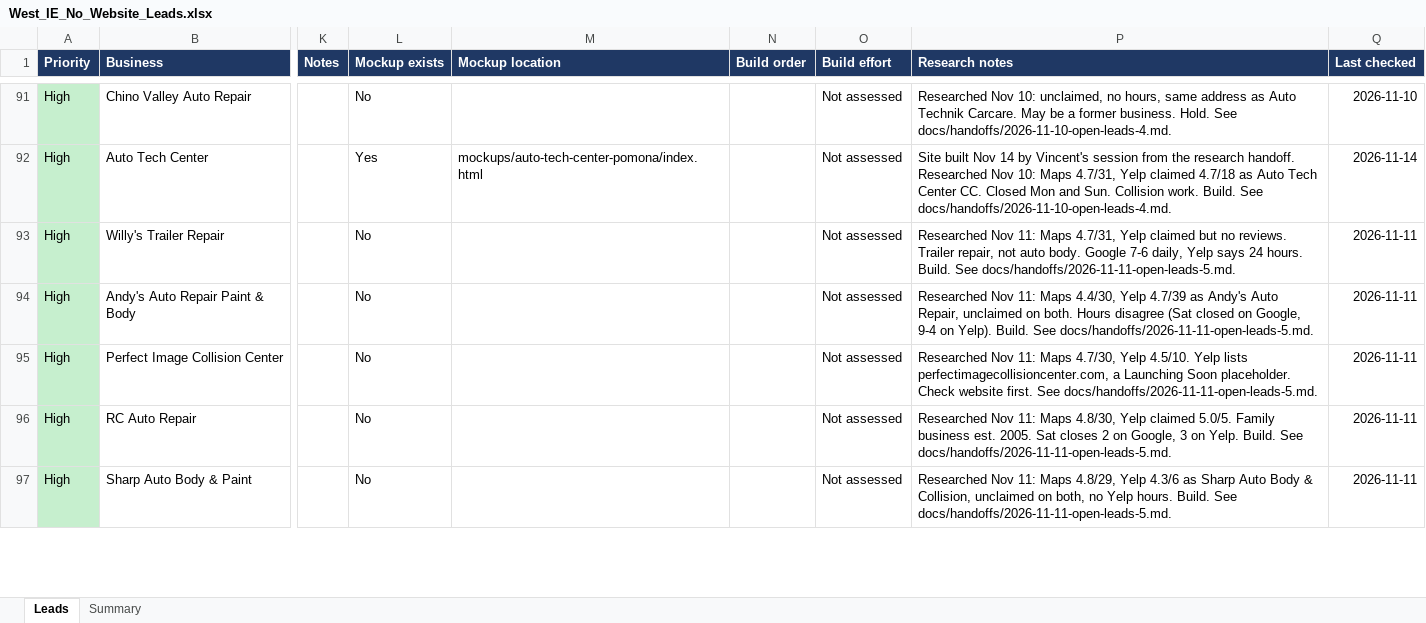
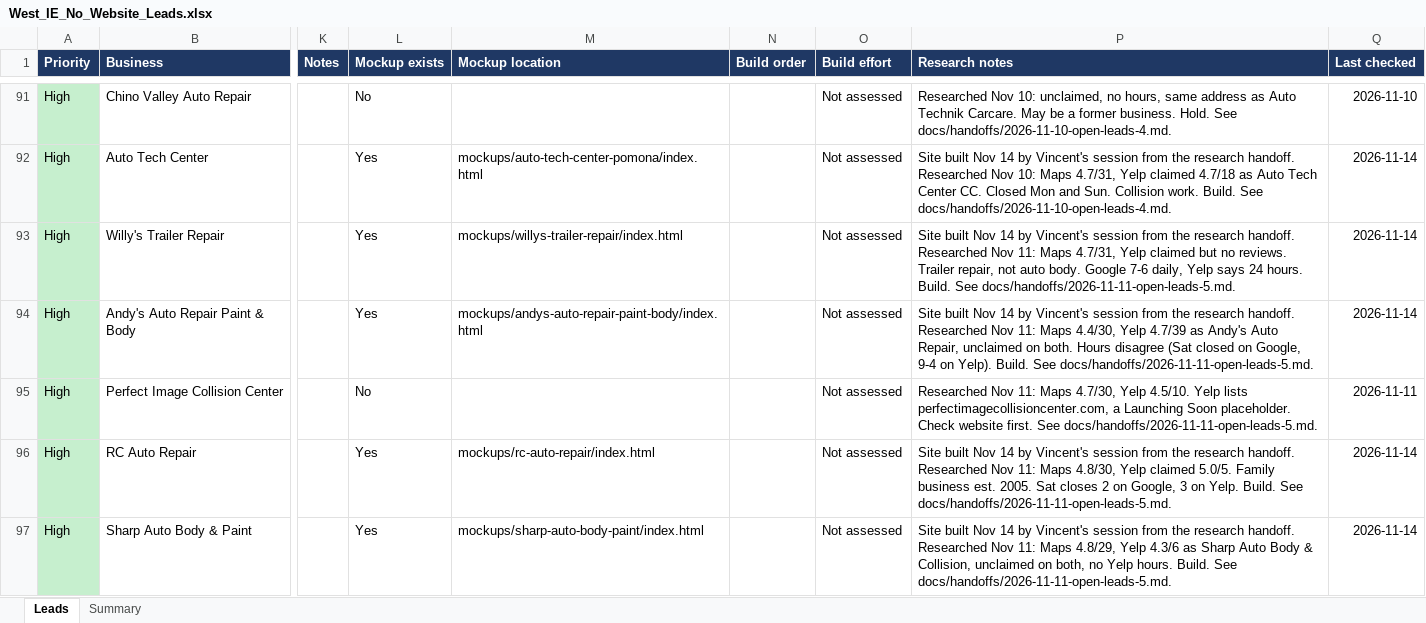
Before and after one commit to Phan-Vincent/Phan-Rodriguez-LLC, an Excel workbook: leads/West_IE_No_Website_Leads.xlsx, sheet Leads, drawn as a sheet; only a part is shown, gaps mark what is left out; values as stored, in another font and other column widths than the file's, no borders; conditional formats and table styles not drawn; the diff covers the shown part only; the diff names each change by its address in the sheet, - before the commit and + after, or states it on an @@ line.

```diff
--- a/leads/West_IE_No_Website_Leads.xlsx (sheet Leads)
+++ b/leads/West_IE_No_Website_Leads.xlsx (sheet Leads)
-L93:L94 (Mockup exists): No
+L93:L94 (Mockup exists): Yes
-M93 (Mockup location): (empty)
+M93 (Mockup location): mockups/willys-trailer-repair/index.html
-P93 (Research notes): Researched Nov…
+P93 (Research notes): Site built Nov 14 by Vincent's session from the research handoff. Researched Nov…
-Q93:Q94 (Last checked): 2026-11-11
+Q93:Q94 (Last checked): 2026-11-14
-M94 (Mockup location): (empty)
+M94 (Mockup location): mockups/andys-auto-repair-paint-body/index.html
-P94 (Research notes): Researched Nov…
+P94 (Research notes): Site built Nov 14 by Vincent's session from the research handoff. Researched Nov…
-L96:L97 (Mockup exists): No
+L96:L97 (Mockup exists): Yes
-M96 (Mockup location): (empty)
+M96 (Mockup location): mockups/rc-auto-repair/index.html
-P96 (Research notes): Researched Nov…
+P96 (Research notes): Site built Nov 14 by Vincent's session from the research handoff. Researched Nov…
-Q96:Q97 (Last checked): 2026-11-11
+Q96:Q97 (Last checked): 2026-11-14
-M97 (Mockup location): (empty)
+M97 (Mockup location): mockups/sharp-auto-body-paint/index.html
-P97 (Research notes): Researched Nov…
+P97 (Research notes): Site built Nov 14 by Vincent's session from the research handoff. Researched Nov…
```
Also changed, not shown: 8 edited cells elsewhere in this sheet, 44 other files.
